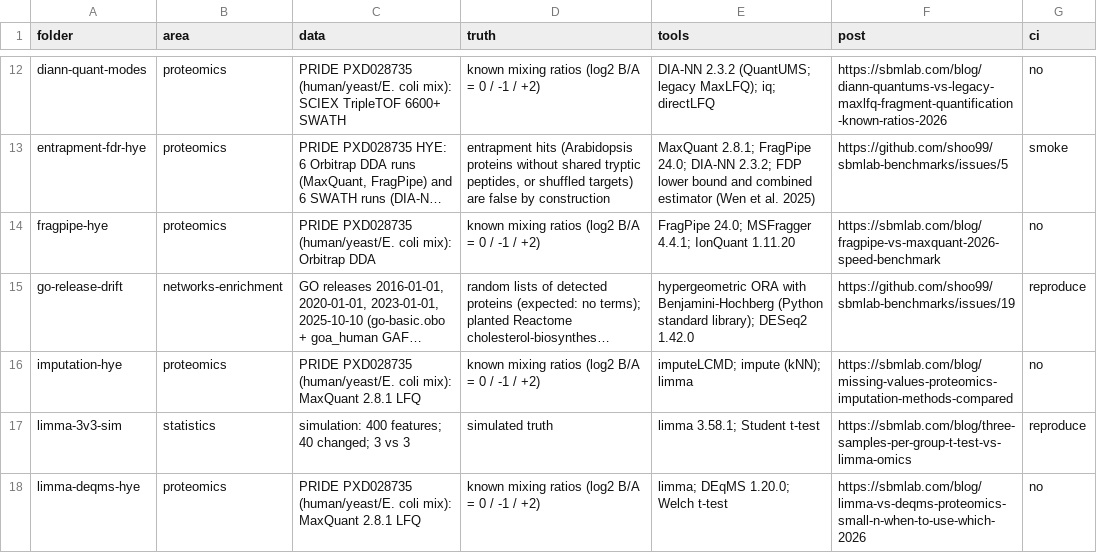
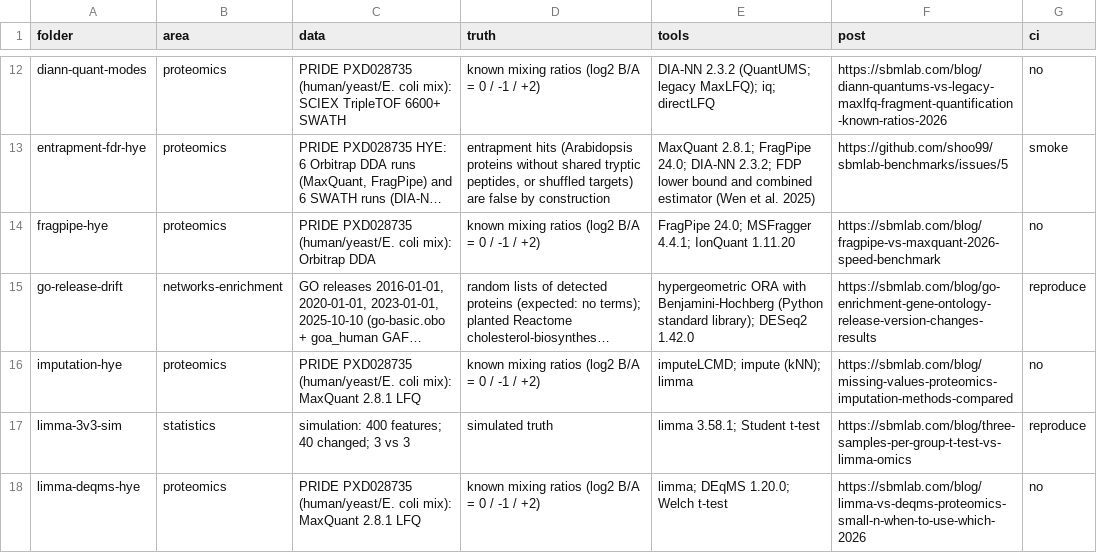
Before and after one commit to shoo99/sbmlab-benchmarks, a CSV file: catalog.csv, drawn as a sheet; only a part is shown, gaps mark what is left out; long unchanged cells end in …; the diff names each change by its address in the sheet, - before the commit and + after, or states it on an @@ line.

```diff
--- a/catalog.csv
+++ b/catalog.csv
-F15 (post): https://github.com/shoo99/sbmlab-benchmarks/issues/19
+F15 (post): https://sbmlab.com/blog/go-enrichment-gene-ontology-release-version-changes-results
```
Also changed, not shown: 4 other files.
